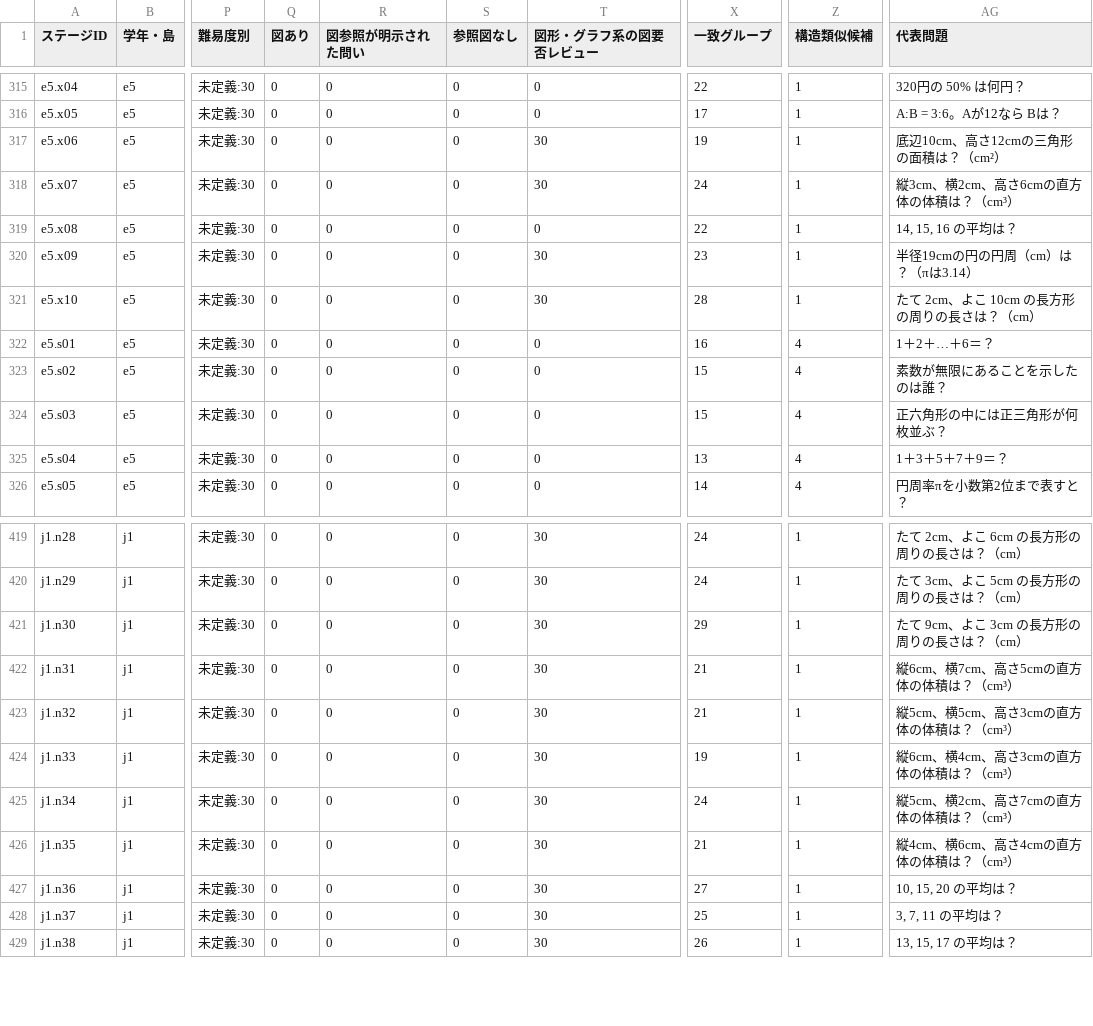
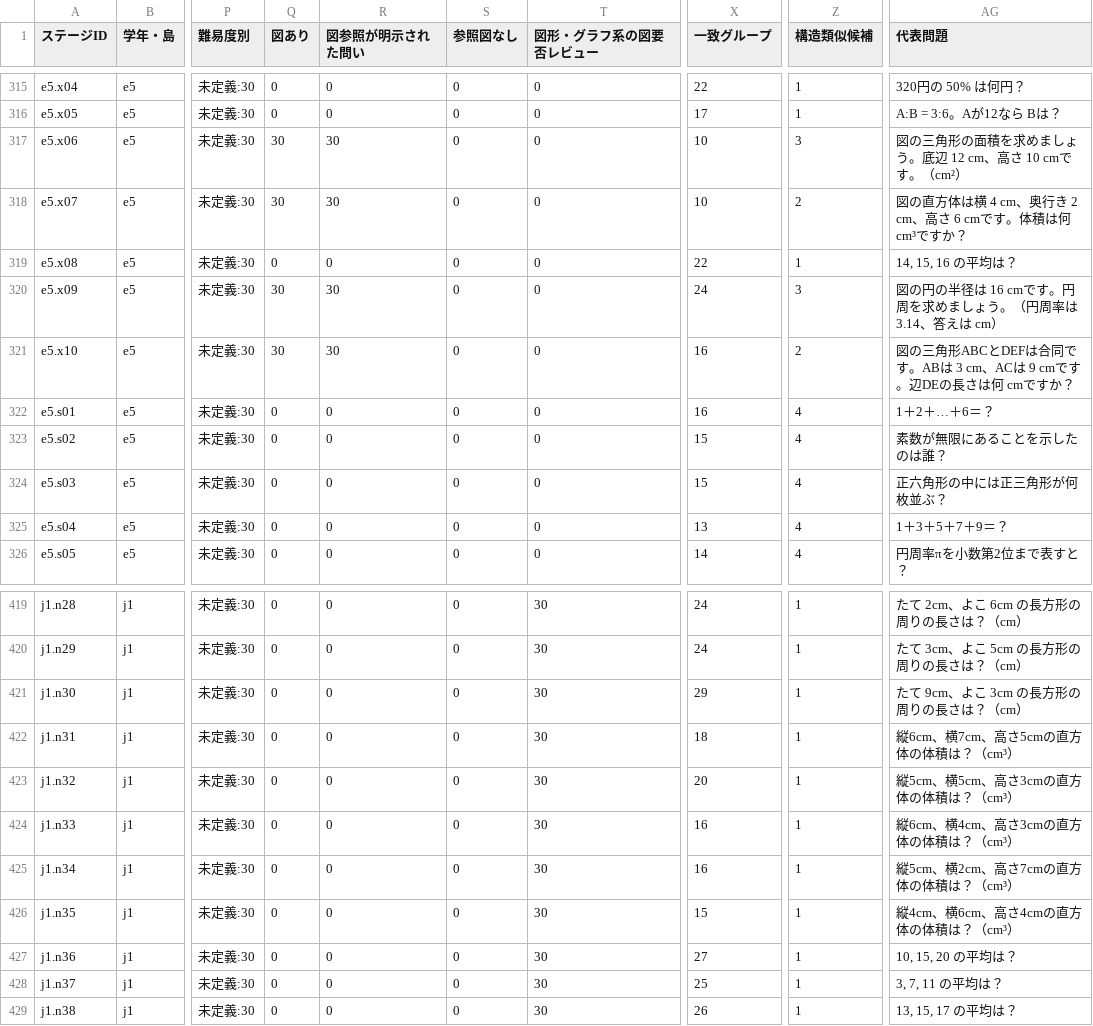
Before and after one commit to saaaaayan/kazu-no-tobira, a TSV file: docs/question-quality/stages.tsv, drawn as a sheet; only a part is shown, gaps mark what is left out; the diff covers the shown part only; the diff names each change by its address in the sheet, - before the commit and + after, or states it on an @@ line.

```diff
--- a/docs/question-quality/stages.tsv
+++ b/docs/question-quality/stages.tsv
-Q317:Q318 (図あり): 0
+Q317:Q318 (図あり): 30
-R317:R318 (図参照が明示された問い): 0
+R317:R318 (図参照が明示された問い): 30
-T317:T318 (図形・グラフ系の図要否レビュー): 30
+T317:T318 (図形・グラフ系の図要否レビュー): 0
-X317 (一致グループ): 19
+X317 (一致グループ): 10
-Z317 (構造類似候補): 1
+Z317 (構造類似候補): 3
-AG317 (代表問題): 底辺10cm、高さ12cmの三角形の面積は？（cm²）
+AG317 (代表問題): 図の三角形の面積を求めましょう。底辺 12 cm、高さ 10 cmです。（cm²）
-X318 (一致グループ): 24
+X318 (一致グループ): 10
-Z318 (構造類似候補): 1
+Z318 (構造類似候補): 2
-AG318 (代表問題): 縦3cm、横2cm、高さ6cmの直方体の体積は？（cm³）
+AG318 (代表問題): 図の直方体は横 4 cm、奥行き 2 cm、高さ 6 cmです。体積は何 cm³ですか？
-Q320:Q321 (図あり): 0
+Q320:Q321 (図あり): 30
-R320:R321 (図参照が明示された問い): 0
+R320:R321 (図参照が明示された問い): 30
-T320:T321 (図形・グラフ系の図要否レビュー): 30
+T320:T321 (図形・グラフ系の図要否レビュー): 0
-X320 (一致グループ): 23
+X320 (一致グループ): 24
-Z320 (構造類似候補): 1
+Z320 (構造類似候補): 3
-AG320 (代表問題): 半径19cmの円の円周（cm）は？（πは3.14）
+AG320 (代表問題): 図の円の半径は 16 cmです。円周を求めましょう。（円周率は3.14、答えは cm）
-X321 (一致グループ): 28
+X321 (一致グループ): 16
-Z321 (構造類似候補): 1
+Z321 (構造類似候補): 2
-AG321 (代表問題): たて 2cm、よこ 10cm の長方形の周りの長さは？（cm）
+AG321 (代表問題): 図の三角形ABCとDEFは合同です。ABは 3 cm、ACは 9 cmです。辺DEの長さは何 cmですか？
-X422 (一致グループ): 21
+X422 (一致グループ): 18
-X423 (一致グループ): 21
+X423 (一致グループ): 20
-X424 (一致グループ): 19
+X424 (一致グループ): 16
-X425 (一致グループ): 24
+X425 (一致グループ): 16
-X426 (一致グループ): 21
+X426 (一致グループ): 15
```
Also changed, not shown: 132 edited cells elsewhere in this file, 7 other files.
